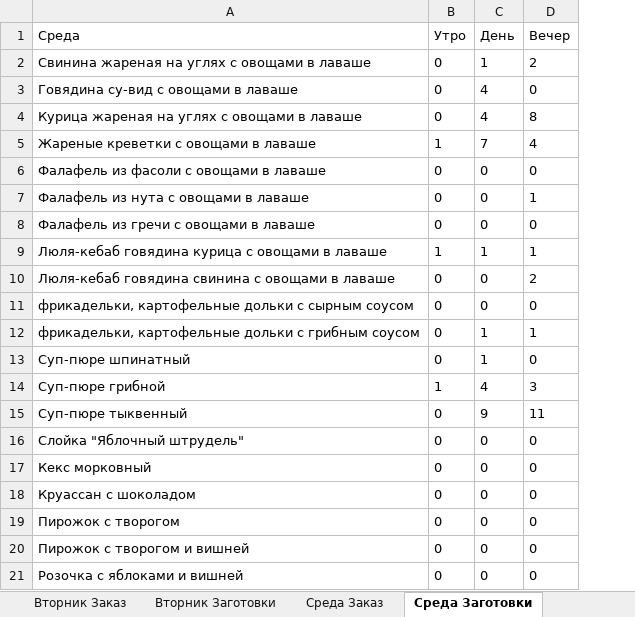
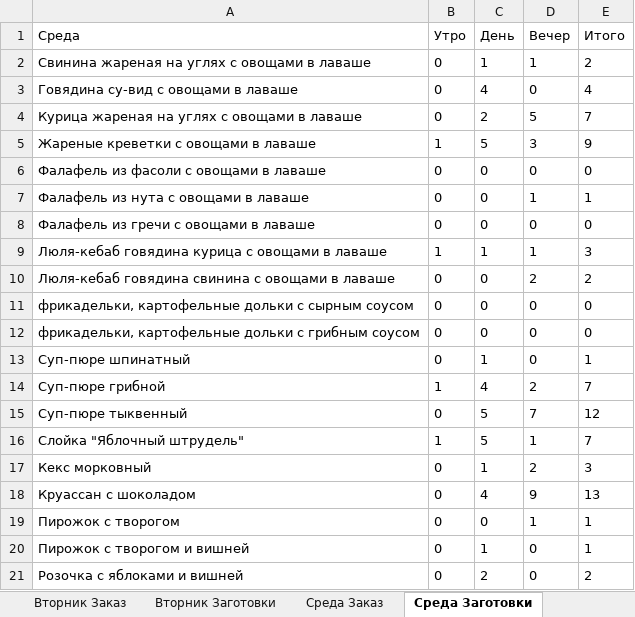
Before and after one commit to Zuguki/WorkLibary, an Excel workbook: WorkLibary/bin/Debug/net7.0/AAA.xlsx, sheet Среда Заготовки, drawn as a sheet; values as stored, in another font and other column widths than the file's, no borders; the diff names each change by its address in the sheet, - before the commit and + after, or states it on an @@ line.

```diff
--- a/WorkLibary/bin/Debug/net7.0/AAA.xlsx (sheet Среда Заготовки)
+++ b/WorkLibary/bin/Debug/net7.0/AAA.xlsx (sheet Среда Заготовки)
+column E (Итого), rows 2-21: 2 | 4 | 7 | 9 | 0 | 1 | 0 | 3 | 2 | 0 | 0 | 1 | 7 | 12 | 7 | 3 | 13 | 1 | 1 | 2
-D2 (Вечер): 2
+D2 (Вечер): 1
-C4 (День): 4
+C4 (День): 2
-D4 (Вечер): 8
+D4 (Вечер): 5
-C5 (День): 7
+C5 (День): 5
-D5 (Вечер): 4
+D5 (Вечер): 3
-C12 (День): 1
+C12 (День): 0
-D12 (Вечер): 1
+D12 (Вечер): 0
-D14 (Вечер): 3
+D14 (Вечер): 2
-C15 (День): 9
+C15 (День): 5
-D15 (Вечер): 11
+D15 (Вечер): 7
-B16 (Утро): 0
+B16 (Утро): 1
-C16 (День): 0
+C16 (День): 5
-D16 (Вечер): 0
+D16 (Вечер): 1
-C17 (День): 0
+C17 (День): 1
-D17 (Вечер): 0
+D17 (Вечер): 2
-C18 (День): 0
+C18 (День): 4
-D18 (Вечер): 0
+D18 (Вечер): 9
-D19 (Вечер): 0
+D19 (Вечер): 1
-C20 (День): 0
+C20 (День): 1
-C21 (День): 0
+C21 (День): 2
```
Also changed, not shown: sheet Четверг Заготовки, sheet Вторник Заготовки, sheet Пятница Заказ, sheet Пятница Заготовки, sheet Четверг Заказ, sheet Среда Заказ, 1 more sheet, 8 other files.
